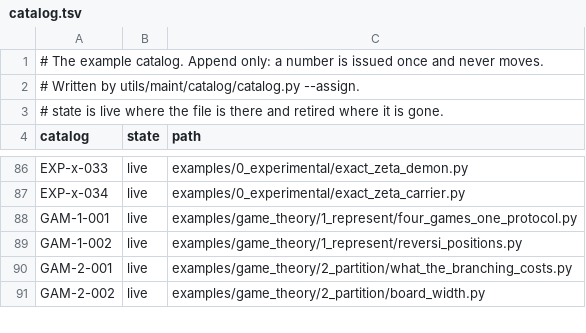
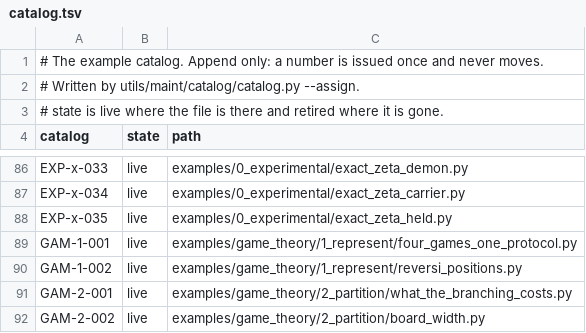
Before and after one commit to dstroy0/orior, a TSV file: utils/maint/catalog/catalog.tsv, drawn as a sheet; only a part is shown, gaps mark what is left out; the diff names each change by its address in the sheet, - before the commit and + after, or states it on an @@ line.

Commit message:
Hold the remainder's curves, ln u and theta / pi on the lattice in u in exact integers on the device, with no fixed scale.

```diff
--- a/utils/maint/catalog/catalog.tsv
+++ b/utils/maint/catalog/catalog.tsv
+row 88: EXP-x-035 | live | examples/0_experimental/exact_zeta_held.py
```
Also changed, not shown: 3 other files.
